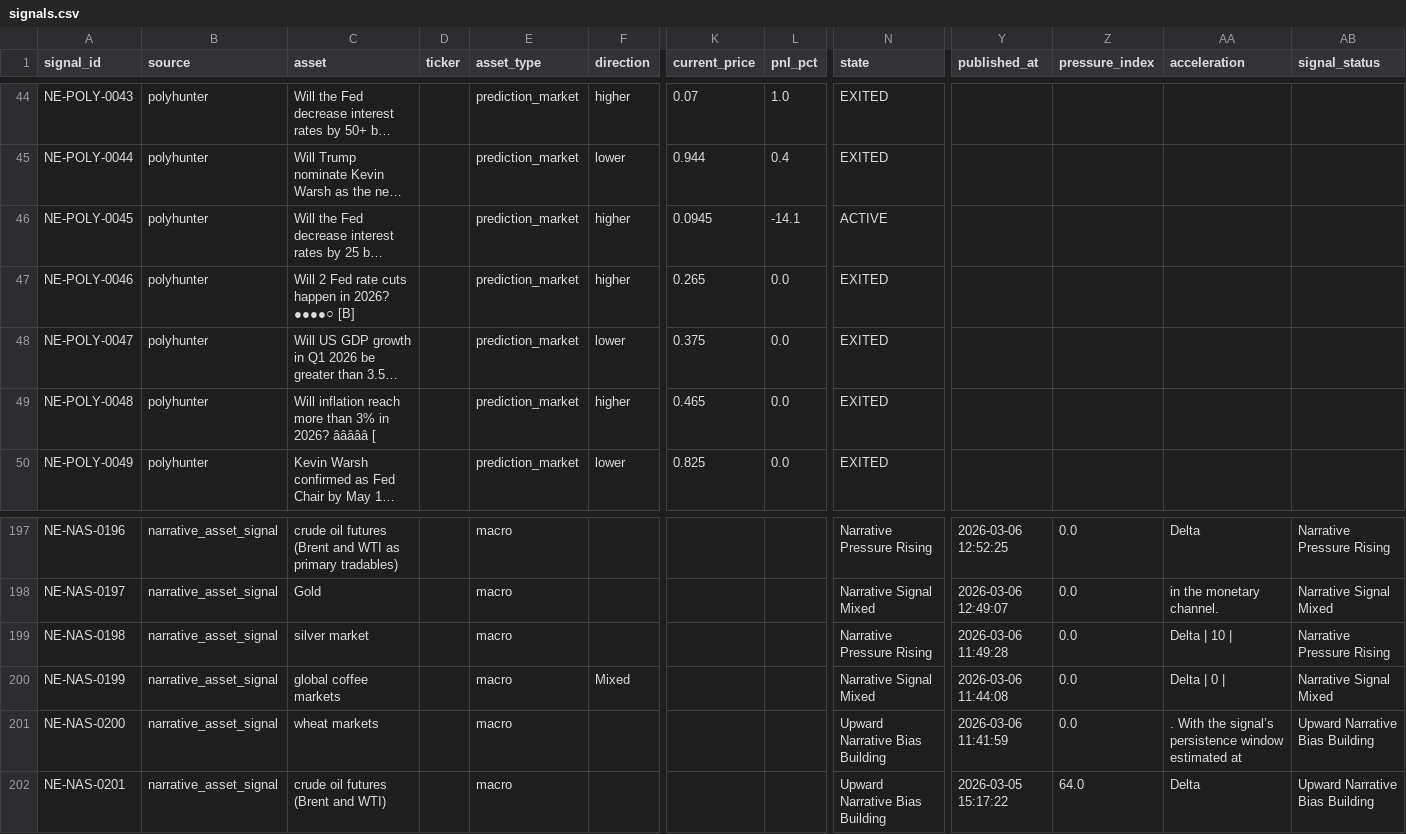
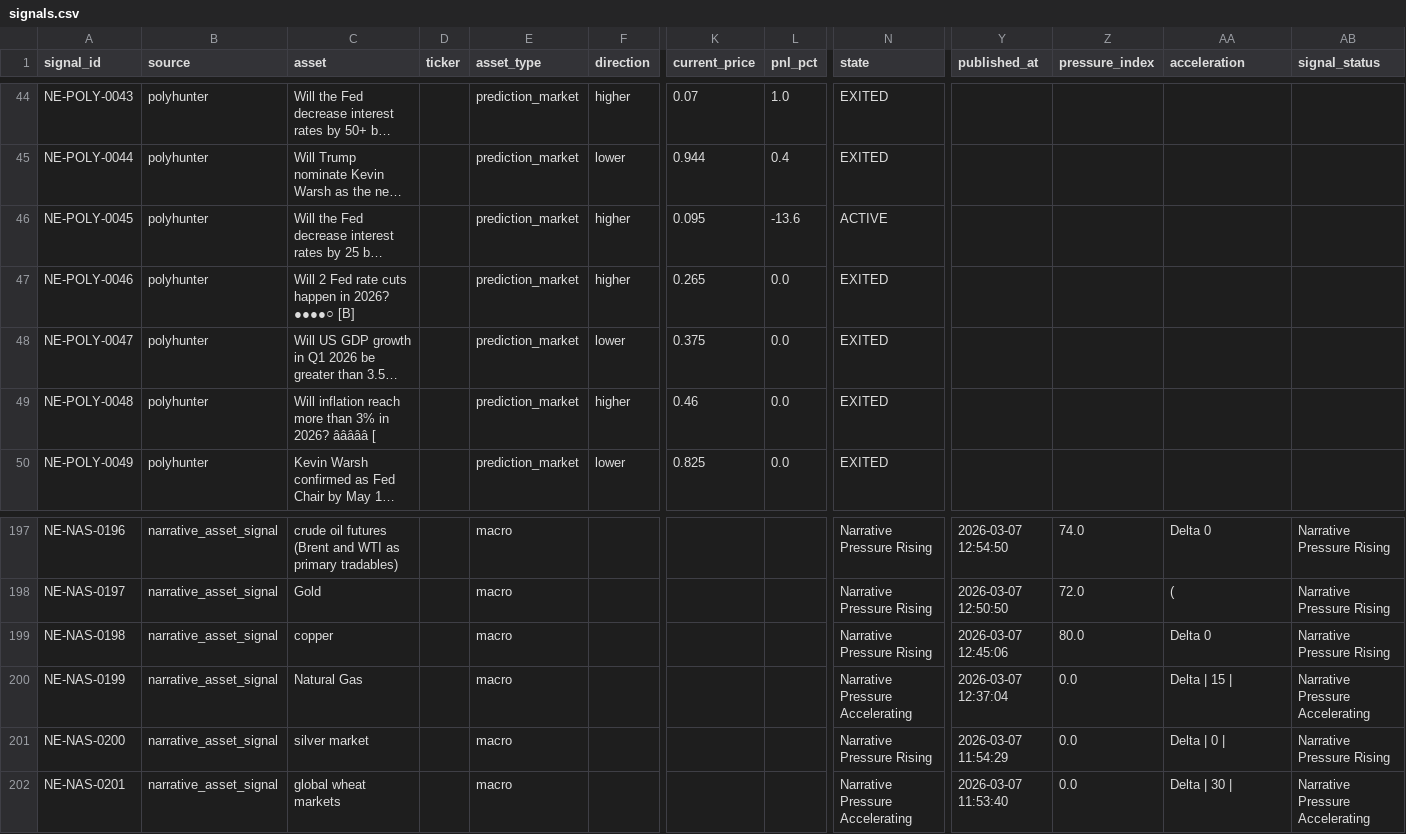
Before and after one commit to IvanMassow/edge-intel, a CSV file: signals.csv, drawn as a sheet; only a part is shown, gaps mark what is left out; long unchanged cells end in …; the diff covers the shown part only; the diff names each change by its address in the sheet, - before the commit and + after, or states it on an @@ line.

Commit message:
Build: 2026-03-07 19:34 UTC

```diff
--- a/signals.csv
+++ b/signals.csv
-K46 (current_price): 0.0945
+K46 (current_price): 0.095
-L46 (pnl_pct): -14.1
+L46 (pnl_pct): -13.6
-K49 (current_price): 0.465
+K49 (current_price): 0.46
-Y197 (published_at): 2026-03-06 12:52:25
+Y197 (published_at): 2026-03-07 12:54:50
-Z197 (pressure_index): 0.0
+Z197 (pressure_index): 74.0
-AA197 (acceleration): Delta
+AA197 (acceleration): Delta 0
-N198 (state): Narrative Signal Mixed
+N198 (state): Narrative Pressure Rising
-Y198 (published_at): 2026-03-06 12:49:07
+Y198 (published_at): 2026-03-07 12:50:50
-Z198 (pressure_index): 0.0
+Z198 (pressure_index): 72.0
-AA198 (acceleration): in the monetary channel.
+AA198 (acceleration): (
-AB198 (signal_status): Narrative Signal Mixed
+AB198 (signal_status): Narrative Pressure Rising
-C199 (asset): silver market
+C199 (asset): copper
-Y199 (published_at): 2026-03-06 11:49:28
+Y199 (published_at): 2026-03-07 12:45:06
-Z199 (pressure_index): 0.0
+Z199 (pressure_index): 80.0
-AA199 (acceleration): Delta | 10 |
+AA199 (acceleration): Delta 0
-C200 (asset): global coffee markets
+C200 (asset): Natural Gas
-F200 (direction): Mixed
+F200 (direction): (empty)
-N200 (state): Narrative Signal Mixed
+N200 (state): Narrative Pressure Accelerating
-Y200 (published_at): 2026-03-06 11:44:08
+Y200 (published_at): 2026-03-07 12:37:04
-AA200 (acceleration): Delta | 0 |
+AA200 (acceleration): Delta | 15 |
-AB200 (signal_status): Narrative Signal Mixed
+AB200 (signal_status): Narrative Pressure Accelerating
-C201 (asset): wheat markets
+C201 (asset): silver market
-N201 (state): Upward Narrative Bias Building
+N201 (state): Narrative Pressure Rising
-Y201 (published_at): 2026-03-06 11:41:59
+Y201 (published_at): 2026-03-07 11:54:29
-AA201 (acceleration): . With the signal’s persistence window estimated at
+AA201 (acceleration): Delta | 0 |
-AB201 (signal_status): Upward Narrative Bias Building
+AB201 (signal_status): Narrative Pressure Rising
-C202 (asset): crude oil futures (Brent and WTI)
+C202 (asset): global wheat markets
-N202 (state): Upward Narrative Bias Building
+N202 (state): Narrative Pressure Accelerating
-Y202 (published_at): 2026-03-05 15:17:22
+Y202 (published_at): 2026-03-07 11:53:40
-Z202 (pressure_index): 64.0
+Z202 (pressure_index): 0.0
-AA202 (acceleration): Delta
+AA202 (acceleration): Delta | 30 |
-AB202 (signal_status): Upward Narrative Bias Building
+AB202 (signal_status): Narrative Pressure Accelerating
```
Also changed, not shown: 79 edited cells elsewhere in this file, 20 other files.
